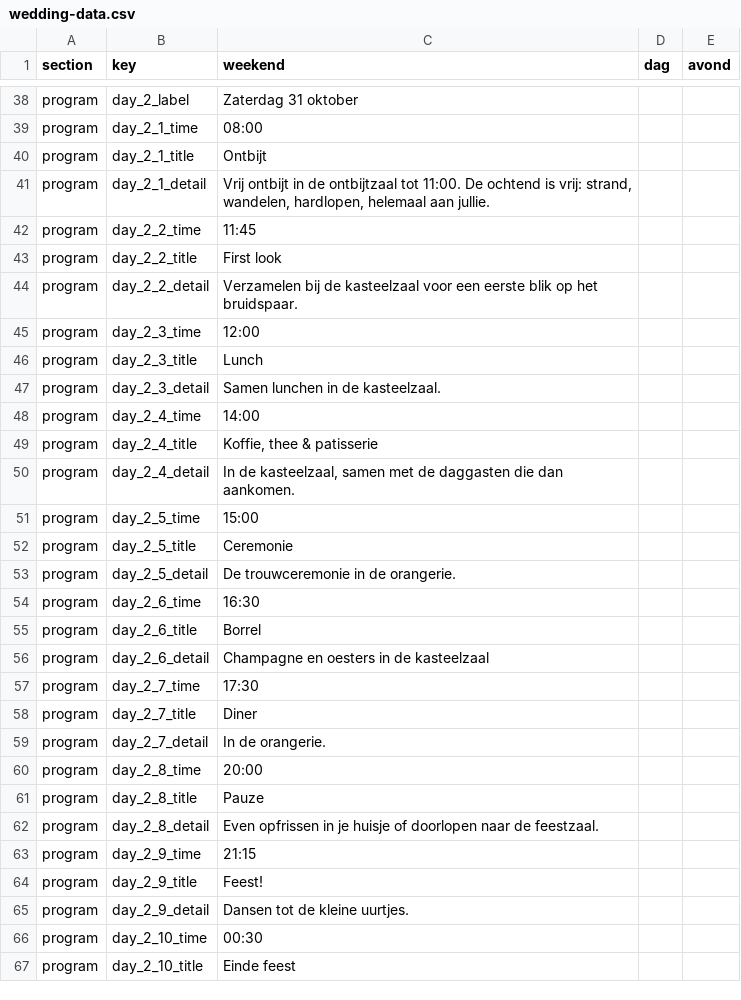
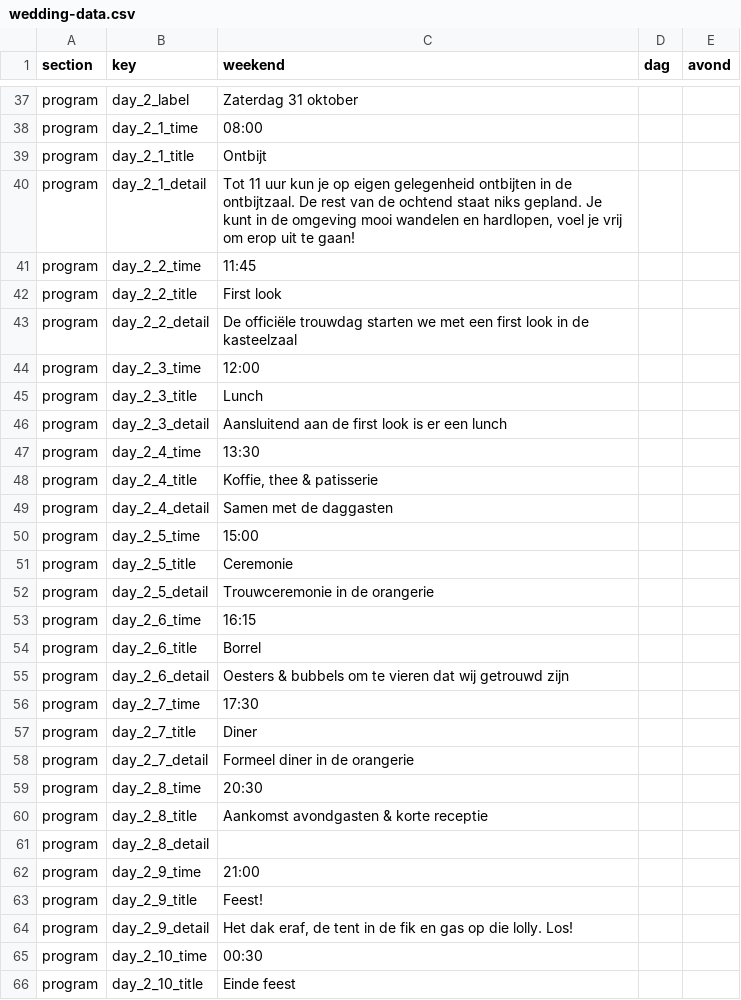
Before and after one commit to WhatHaveYouNot/sebastrouwtmet.es, a CSV file: src/data/wedding-data.csv, drawn as a sheet; only a part is shown, gaps mark what is left out; the diff covers the shown part only.

```diff
--- a/src/data/wedding-data.csv
+++ b/src/data/wedding-data.csv
@@ -40,27 +39,27 @@ program;day_2_1_time;08:00;;
 program;day_2_1_title;Ontbijt;;
-program;day_2_1_detail;Vrij ontbijt in de ontbijtzaal tot 11:00. De ochtend is vrij: strand, wandelen, hardlopen, helemaal aan jullie.;;
+program;day_2_1_detail;Tot 11 uur kun je op eigen gelegenheid ontbijten in de ontbijtzaal. De rest van de ochtend staat niks gepland. Je kunt in de omgeving mooi wandelen en hardlopen, voel je vrij om erop uit te gaan!;;
 program;day_2_2_time;11:45;;
 program;day_2_2_title;First look;;
-program;day_2_2_detail;Verzamelen bij de kasteelzaal voor een eerste blik op het bruidspaar.;;
+program;day_2_2_detail;De officiële trouwdag starten we met een first look in de kasteelzaal;;
 program;day_2_3_time;12:00;;
 program;day_2_3_title;Lunch;;
-program;day_2_3_detail;Samen lunchen in de kasteelzaal.;;
-program;day_2_4_time;14:00;;
+program;day_2_3_detail;Aansluitend aan de first look is er een lunch;;
+program;day_2_4_time;13:30;;
 program;day_2_4_title;Koffie, thee & patisserie;;
-program;day_2_4_detail;In de kasteelzaal, samen met de daggasten die dan aankomen.;;
+program;day_2_4_detail;Samen met de daggasten;;
 program;day_2_5_time;15:00;;
 program;day_2_5_title;Ceremonie;;
-program;day_2_5_detail;De trouwceremonie in de orangerie.;;
-program;day_2_6_time;16:30;;
+program;day_2_5_detail;Trouwceremonie in de orangerie;;
+program;day_2_6_time;16:15;;
 program;day_2_6_title;Borrel;;
-program;day_2_6_detail;Champagne en oesters in de kasteelzaal;;
+program;day_2_6_detail;Oesters & bubbels om te vieren dat wij getrouwd zijn;;
 program;day_2_7_time;17:30;;
 program;day_2_7_title;Diner;;
-program;day_2_7_detail;In de orangerie.;;
-program;day_2_8_time;20:00;;
-program;day_2_8_title;Pauze;;
-program;day_2_8_detail;Even opfrissen in je huisje of doorlopen naar de feestzaal.;;
-program;day_2_9_time;21:15;;
+program;day_2_7_detail;Formeel diner in de orangerie;;
+program;day_2_8_time;20:30;;
+program;day_2_8_title;Aankomst avondgasten & korte receptie;;
+program;day_2_8_detail;;;
+program;day_2_9_time;21:00;;
 program;day_2_9_title;Feest!;;
-program;day_2_9_detail;Dansen tot de kleine uurtjes.;;
+program;day_2_9_detail;Het dak eraf, de tent in de fik en gas op die lolly. Los!;;
 program;day_2_10_time;00:30;;
```
Also changed, not shown: 6 added rows, 1 removed row and 61 edited cells elsewhere in this file, 10 other files.
